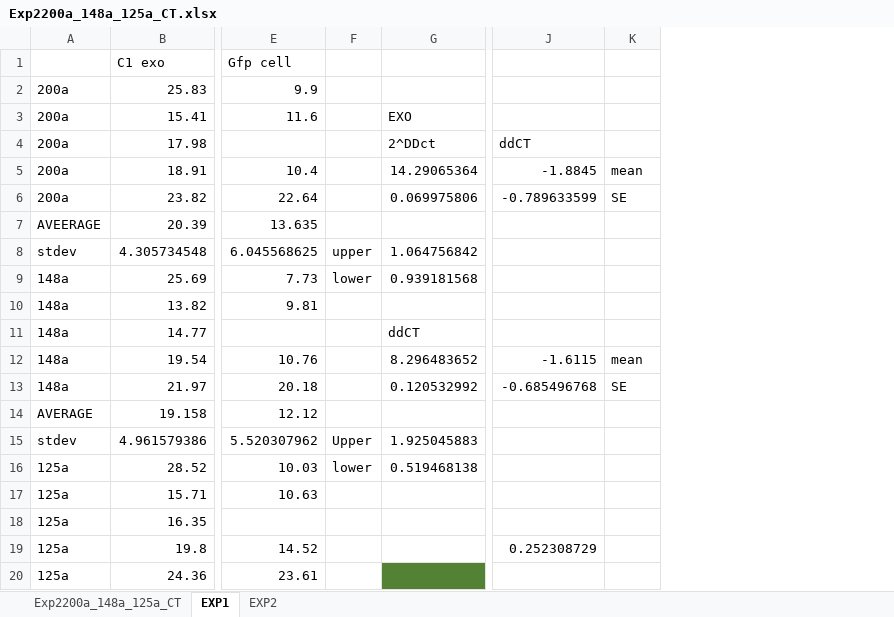
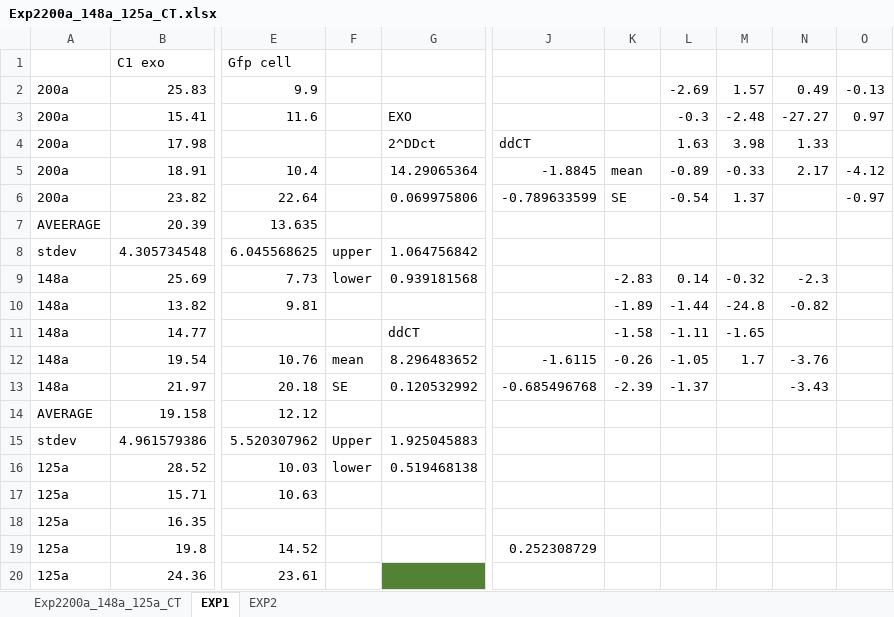
Before and after one commit to HarleyRobinson/Honours2, an Excel workbook: Data/PCR/Exp2200a_148a_125a_CT.xlsx, sheet EXP1, drawn as a sheet; only a part is shown, gaps mark what is left out; values as stored, in another font and other column widths than the file's, no borders; charts and pictures not drawn; the diff names each change by its address in the sheet, - before the commit and + after, or states it on an @@ line.

```diff
--- a/Data/PCR/Exp2200a_148a_125a_CT.xlsx (sheet EXP1)
+++ b/Data/PCR/Exp2200a_148a_125a_CT.xlsx (sheet EXP1)
+column L, rows 2-13: -2.69 | -0.3 | 1.63 | -0.89 | -0.54 |  |  | 0.14 | -1.44 | -1.11 | -1.05 | -1.37
+column M, rows 2-12: 1.57 | -2.48 | 3.98 | -0.33 | 1.37 |  |  | -0.32 | -24.8 | -1.65 | 1.7
+column N, rows 2-13: 0.49 | -27.27 | 1.33 | 2.17 |  |  |  | -2.3 | -0.82 |  | -3.76 | -3.43
+column O, rows 2-6: -0.13 | 0.97 |  | -4.12 | -0.97
-K9: (empty)
+K9: -2.83
-K10: (empty)
+K10: -1.89
-K11: (empty)
+K11: -1.58
-F12: (empty)
+F12: mean
-K12: mean
+K12: -0.26
-F13: (empty)
+F13: SE
-K13: SE
+K13: -2.39
```
Also changed, not shown: charts or pictures, Data/PCR/EXP8_30a_125a_574_125CT.xlsx, Data/PCR/EXP9_10b_19a_30a_125aCT.xlsx, 7 other files.
